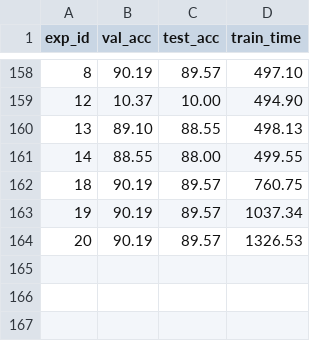
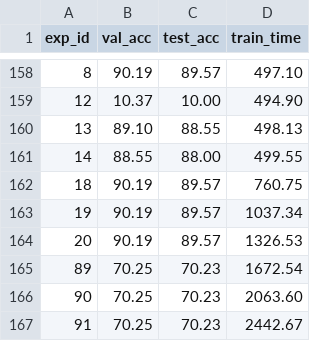
Before and after one commit to lucas-santana/trabalho2-visao-computacional, a CSV file: results/acc_experiments.csv, drawn as a sheet; only a part is shown, gaps mark what is left out.

```diff
--- a/results/acc_experiments.csv
+++ b/results/acc_experiments.csv
@@ -164 +164,4 @@ exp_id,val_acc,test_acc,train_time
 20,90.19,89.57,1326.53
+89,70.25,70.23,1672.54
+90,70.25,70.23,2063.60
+91,70.25,70.23,2442.67
```
Also changed, not shown: results/eval_acc_experiments.csv, results/experiment_89/df_cm.csv, 38 other files.
